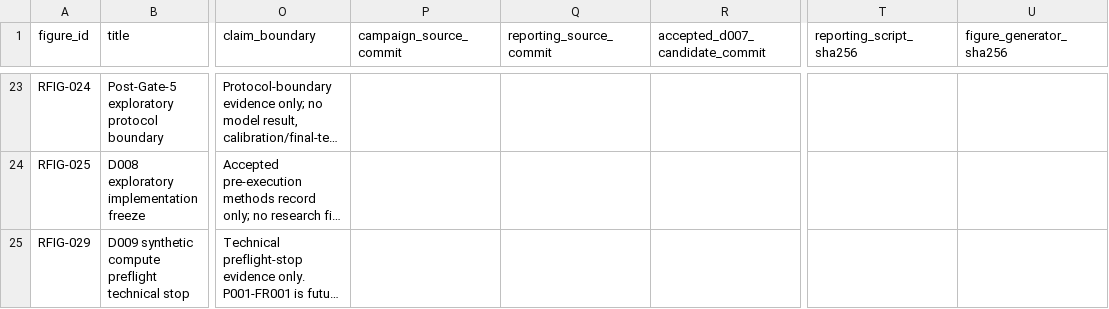
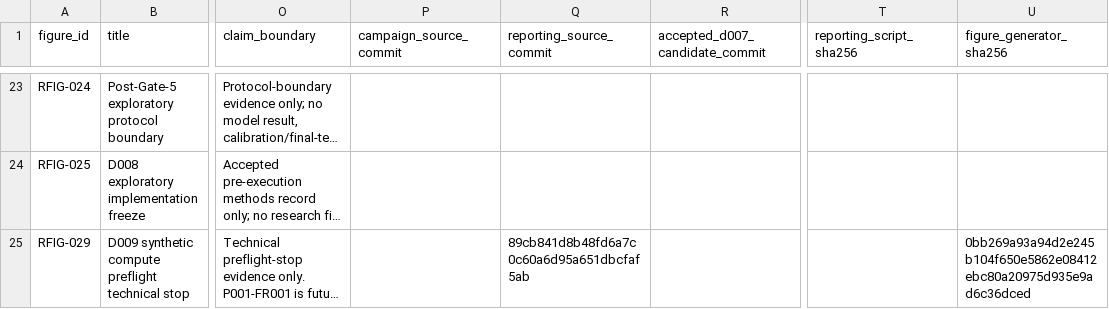
Before and after one commit to taechasith/QMLforArtemisIV, a CSV file: artifacts/research_figures/figure_registry.csv, drawn as a sheet; only a part is shown, gaps mark what is left out; long unchanged cells end in …; the diff names each change by its address in the sheet, - before the commit and + after, or states it on an @@ line.

```diff
--- a/artifacts/research_figures/figure_registry.csv
+++ b/artifacts/research_figures/figure_registry.csv
-Q25 (reporting_source_commit): (empty)
+Q25 (reporting_source_commit): 89cb841d8b48fd6a7c0c60a6d95a651dbcfaf5ab
-U25 (figure_generator_sha256): (empty)
+U25 (figure_generator_sha256): 0bb269a93a94d2e245b104f650e5862e08412ebc80a20975d935e9ad6c36dced
```
Also changed, not shown: data/processed/reporting/post_gate5_future_research_discussion.csv, 6 other files.
